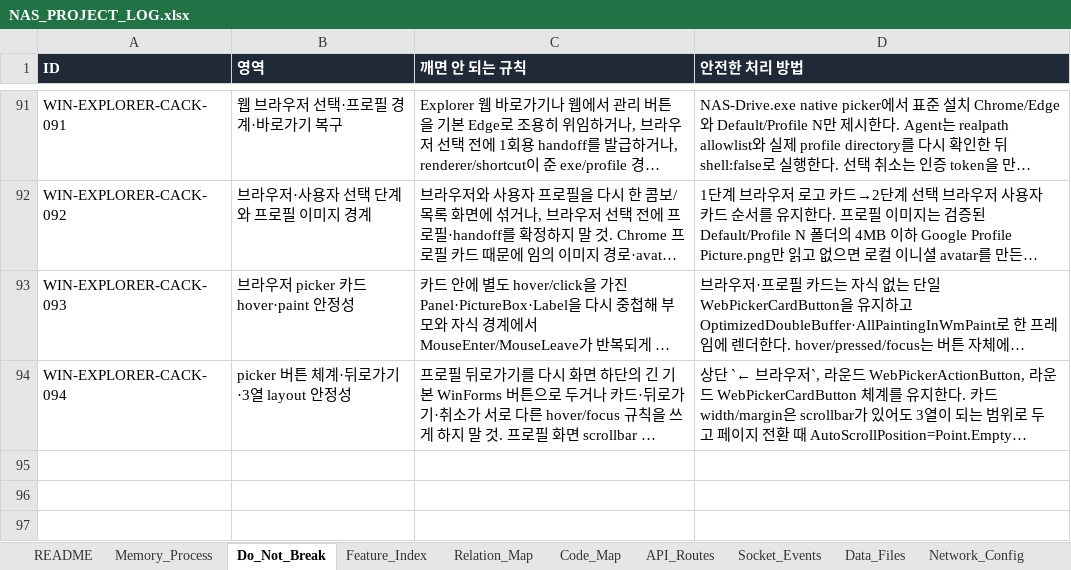
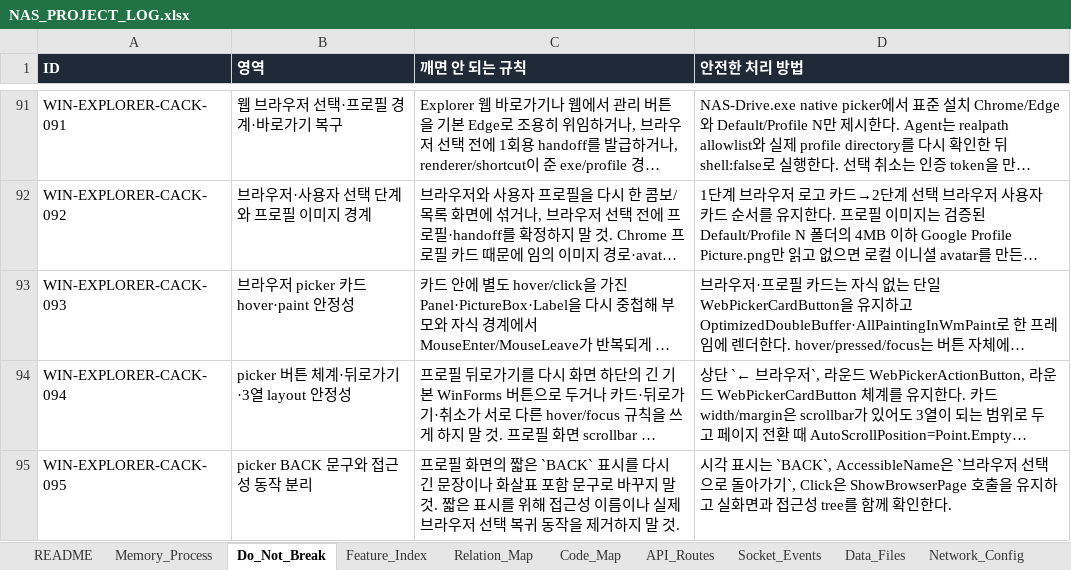
Before and after one commit to CLim020924/NAS_dev, an Excel workbook: docs/NAS_PROJECT_LOG.xlsx, sheet Do_Not_Break, drawn as a sheet; only a part is shown, gaps mark what is left out; long unchanged cells end in …; values as stored, in another font and other column widths than the file's, no borders; the diff names each change by its address in the sheet, - before the commit and + after, or states it on an @@ line.

Commit message:
fix: simplify picker back label

```diff
--- a/docs/NAS_PROJECT_LOG.xlsx (sheet Do_Not_Break)
+++ b/docs/NAS_PROJECT_LOG.xlsx (sheet Do_Not_Break)
+row 95: WIN-EXPLORER-CACK-095 | picker BACK 문구와 접근성 동작 분리 | 프로필 화면의 짧은 `BACK` 표시를 다시 긴 문장이나 화살표 포함 문구로 바꾸지 말 것. 짧은 표시를 위해 접근성 이름이나 실제 브라우저 선택 복귀 동작을 제거하지 말 것. | 시각 표시는 `BACK`, AccessibleName은 `브라우저 선택으로 돌아가기`, Click은 ShowBrowserPage 호출을 유지하고 실화면과 접근성 tree를 함께 확인한다.
```
Also changed, not shown: sheet Patch_Log, sheet Code_Map, sheet Request_Archive, sheet Feature_Index, 9 other files.
